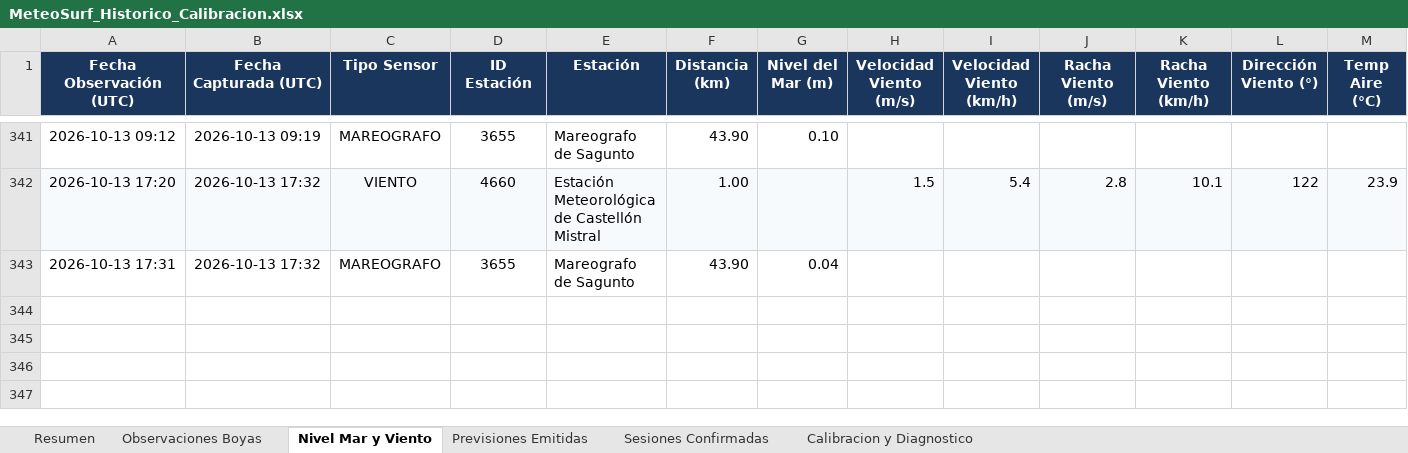
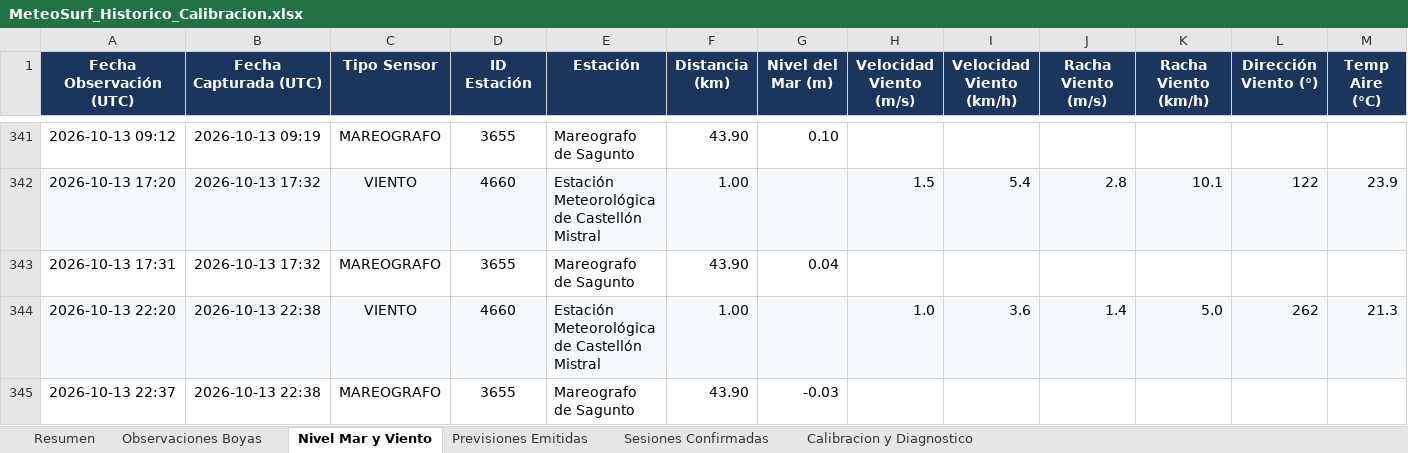
Before and after one commit to Joorcs96/MeteoSurf_Cs, an Excel workbook: data/MeteoSurf_Historico_Calibracion.xlsx, sheet Nivel Mar y Viento, drawn as a sheet; only a part is shown, gaps mark what is left out; values as stored, in another font and other column widths than the file's, no borders; rows hold the shown columns only; the diff names each change by its address in the sheet, - before the commit and + after, or states it on an @@ line.

```diff
--- a/data/MeteoSurf_Historico_Calibracion.xlsx (sheet Nivel Mar y Viento)
+++ b/data/MeteoSurf_Historico_Calibracion.xlsx (sheet Nivel Mar y Viento)
+row 344: 2026-10-13 22:20 | 2026-10-13 22:38 | VIENTO | 4660 | Estación Meteorológica de Castellón Mistral | 1.00 |  | 1.0 | 3.6 | 1.4 | 5.0 | 262 | 21.3
+row 345: 2026-10-13 22:37 | 2026-10-13 22:38 | MAREOGRAFO | 3655 | Mareografo de Sagunto | 43.90 | -0.03
```
Also changed, not shown: sheet Observaciones Boyas, sheet Resumen, 3 other files.
